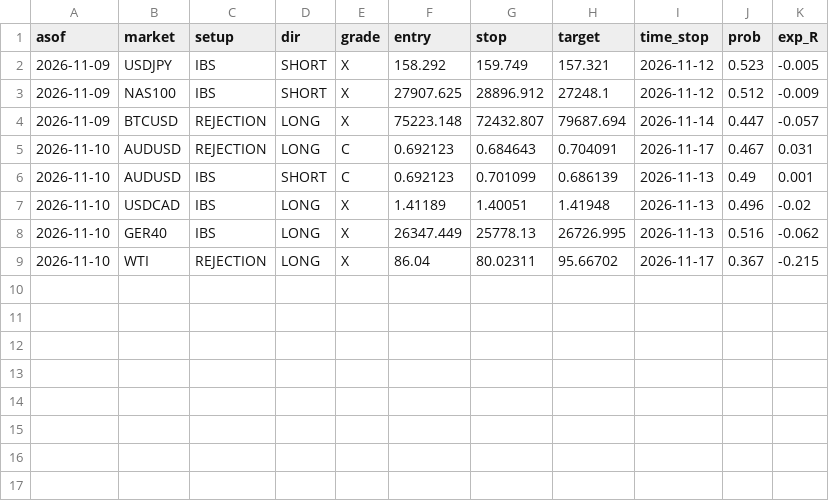
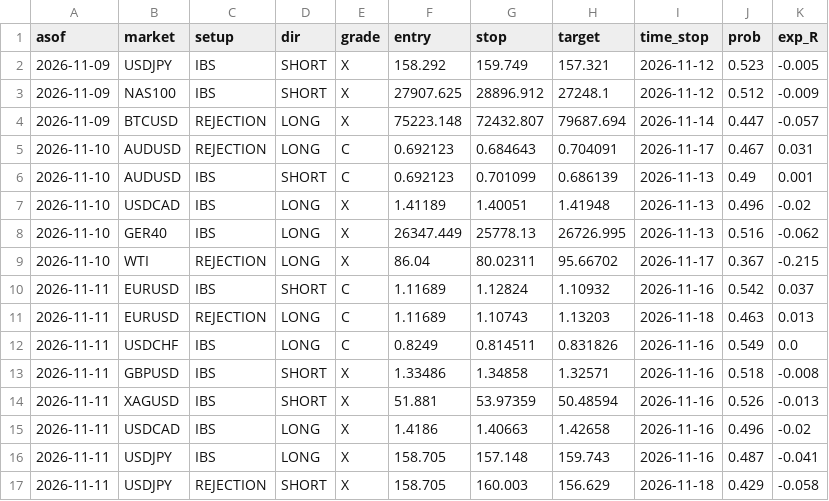
Before and after one commit to kamalelmesbahi45-design/trading-bot, a CSV file: data/signal_log.csv, drawn as a sheet.

```diff
--- a/data/signal_log.csv
+++ b/data/signal_log.csv
@@ -9 +9,9 @@ asof,market,setup,dir,grade,entry,stop,target,time_stop,prob,exp_R
 2026-11-10,WTI,REJECTION,LONG,X,86.04,80.02311,95.66702,2026-11-17,0.367,-0.215
+2026-11-11,EURUSD,IBS,SHORT,C,1.11689,1.12824,1.10932,2026-11-16,0.542,0.037
+2026-11-11,EURUSD,REJECTION,LONG,C,1.11689,1.10743,1.13203,2026-11-18,0.463,0.013
+2026-11-11,USDCHF,IBS,LONG,C,0.8249,0.814511,0.831826,2026-11-16,0.549,0.0
+2026-11-11,GBPUSD,IBS,SHORT,X,1.33486,1.34858,1.32571,2026-11-16,0.518,-0.008
+2026-11-11,XAGUSD,IBS,SHORT,X,51.881,53.97359,50.48594,2026-11-16,0.526,-0.013
+2026-11-11,USDCAD,IBS,LONG,X,1.4186,1.40663,1.42658,2026-11-16,0.496,-0.02
+2026-11-11,USDJPY,IBS,LONG,X,158.705,157.148,159.743,2026-11-16,0.487,-0.041
+2026-11-11,USDJPY,REJECTION,SHORT,X,158.705,160.003,156.629,2026-11-18,0.429,-0.058
```
Also changed, not shown: 3 other files.
